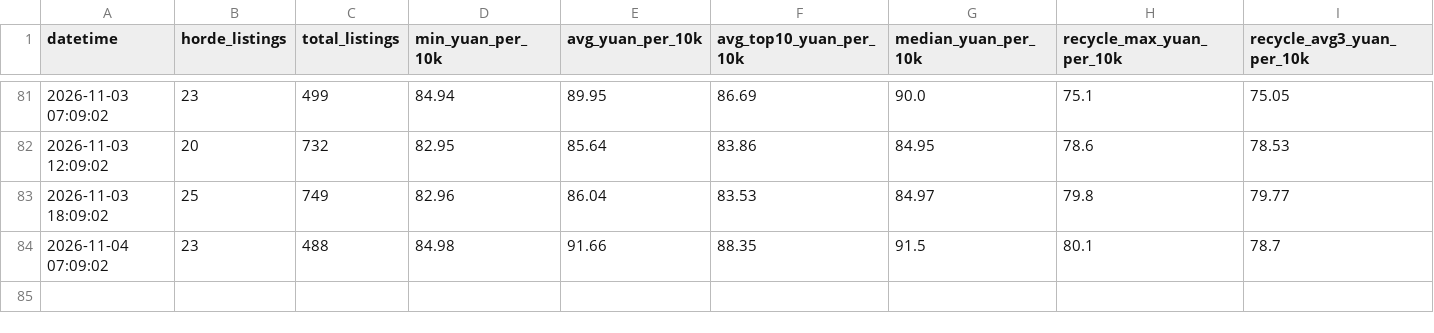
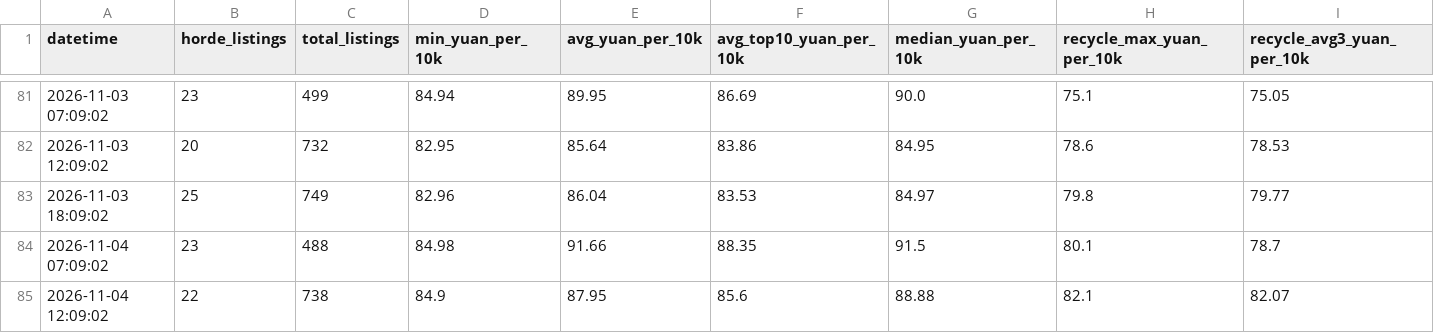
Before and after one commit to Wyao886/wow-gold-price, a CSV file: gold_price_history.csv, drawn as a sheet; only a part is shown, gaps mark what is left out.

Commit message:
gold: 2026-11-04 12:09

```diff
--- a/gold_price_history.csv
+++ b/gold_price_history.csv
@@ -84 +84,2 @@ datetime,horde_listings,total_listings,min_yuan_per_10k,avg_yuan_per_10k,avg_top
 2026-11-04 07:09:02,23,488,84.98,91.66,88.35,91.5,80.1,78.7
+2026-11-04 12:09:02,22,738,84.9,87.95,85.6,88.88,82.1,82.07
```
